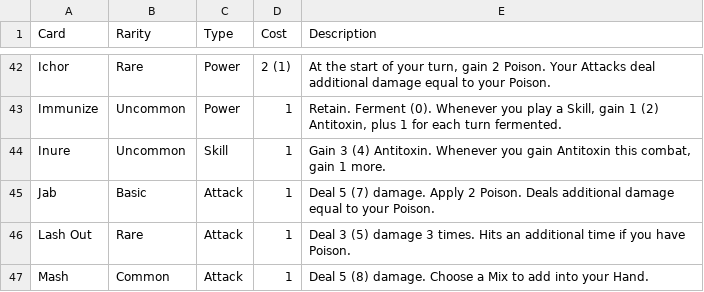
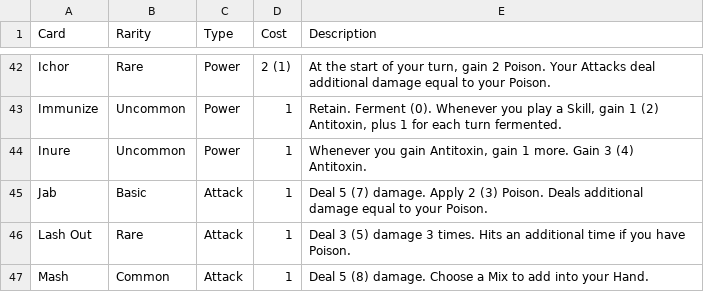
Before and after one commit to sethmcleod/sts2-the-alchemist, a CSV file: cards.csv, drawn as a sheet; only a part is shown, gaps mark what is left out.

Commit message:
feat: make inured a power instead of skill

```diff
--- a/cards.csv
+++ b/cards.csv
@@ -43,4 +43,4 @@ Ichor,Rare,Power,2 (1),"At the start of your turn, gain 2 Poison. Your Attacks d
 Immunize,Uncommon,Power,1,"Retain. Ferment (0). Whenever you play a Skill, gain 1 (2) Antitoxin, plus 1 for each turn fermented."
-Inure,Uncommon,Skill,1,"Gain 3 (4) Antitoxin. Whenever you gain Antitoxin this combat, gain 1 more."
-Jab,Basic,Attack,1,Deal 5 (7) damage. Apply 2 Poison. Deals additional damage equal to your Poison.
+Inure,Uncommon,Power,1,"Whenever you gain Antitoxin, gain 1 more. Gain 3 (4) Antitoxin."
+Jab,Basic,Attack,1,Deal 5 (7) damage. Apply 2 (3) Poison. Deals additional damage equal to your Poison.
 Lash Out,Rare,Attack,1,Deal 3 (5) damage 3 times. Hits an additional time if you have Poison.
```
Also changed, not shown: 2 other files.
